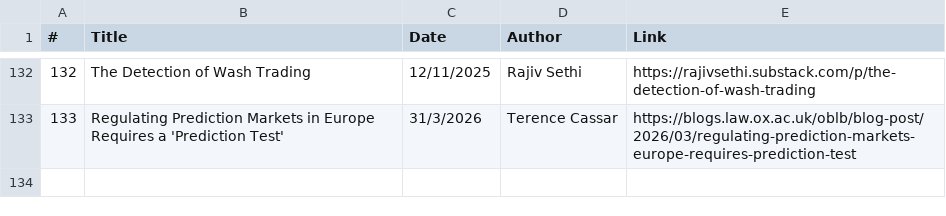
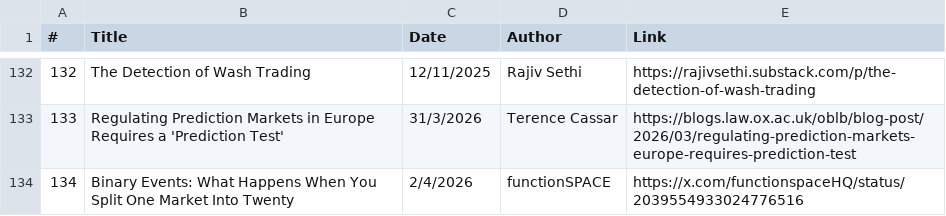
Before and after one commit to michaellwy/onprediction, a CSV file: prediction-market-reading-list.csv, drawn as a sheet; only a part is shown, gaps mark what is left out.

```diff
--- a/prediction-market-reading-list.csv
+++ b/prediction-market-reading-list.csv
@@ -133 +133,2 @@
 133,Regulating Prediction Markets in Europe Requires a 'Prediction Test',31/3/2026,Terence Cassar,https://blogs.law.ox.ac.uk/oblb/blog-post/2026/03/regulating-prediction-markets-europe-requires-prediction-test
+134,Binary Events: What Happens When You Split One Market Into Twenty,2/4/2026,functionSPACE,https://x.com/functionspaceHQ/status/2039554933024776516
```
Also changed, not shown: 3 other files.
